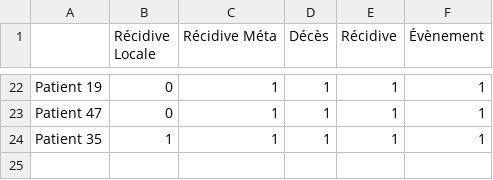
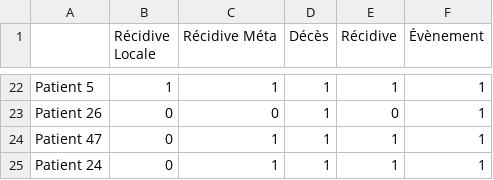
Before and after one commit to ftach/delta-rad, a CSV file: y_val.csv, drawn as a sheet; only a part is shown, gaps mark what is left out; addresses are those after the commit; the diff covers the shown part only; the diff names each change by its address in the sheet, - before the commit and + after, or states it on an @@ line.

```diff
--- a/y_val.csv
+++ b/y_val.csv
-A22: Patient 19
+A22: Patient 5
-B22 (Récidive Locale): 0
+B22 (Récidive Locale): 1
+row 23: Patient 26 | 0 | 0 | 1 | 0 | 1
-A25: Patient 35
+A25: Patient 24
-B25 (Récidive Locale): 1
+B25 (Récidive Locale): 0
```
Also changed, not shown: 10 added rows, 10 removed rows, 5 moved rows and 2 edited cells elsewhere in this file, y_train.csv, 2 other files.
